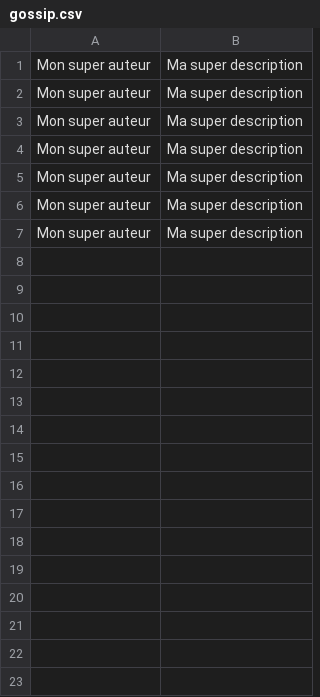
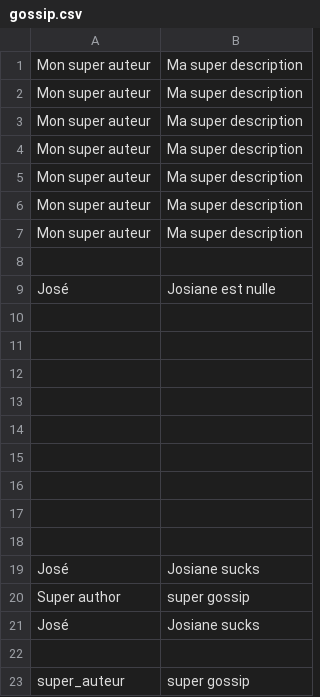
Before and after one commit to Inigo-santiu/THP_Day15, a CSV file: db/gossip.csv, drawn as a sheet; the diff names each change by its address in the sheet, - before the commit and + after, or states it on an @@ line.

```diff
--- a/db/gossip.csv
+++ b/db/gossip.csv
+row 8: (empty)
+row 9: José | Josiane est nulle
+row 10: (empty)
+row 11: (empty)
+row 12: (empty)
+row 13: (empty)
+row 14: (empty)
+row 15: (empty)
+row 16: (empty)
+row 17: (empty)
+row 18: (empty)
+row 19: José | Josiane sucks
+row 20: Super author | super gossip
+row 21: José | Josiane sucks
+row 22: (empty)
+row 23: super_auteur | super gossip
```
Also changed, not shown: 2 other files.
